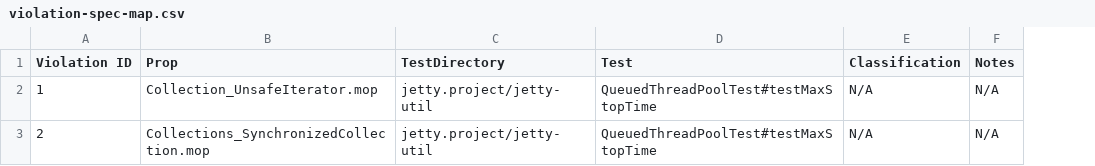
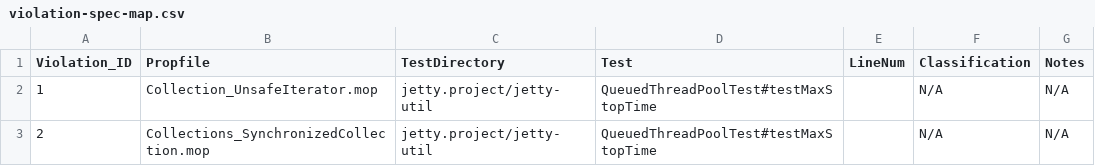
Before and after one commit to zwt299/rv-violation-db, a CSV file: data/violation-spec-map.csv, drawn as a sheet; the diff names each change by its address in the sheet, - before the commit and + after, or states it on an @@ line.

```diff
--- a/data/violation-spec-map.csv
+++ b/data/violation-spec-map.csv
+column E (LineNum), empty
-A1: Violation ID
+A1: Violation_ID
-B1: Prop
+B1: Propfile
```
Also changed, not shown: 7 other files.
